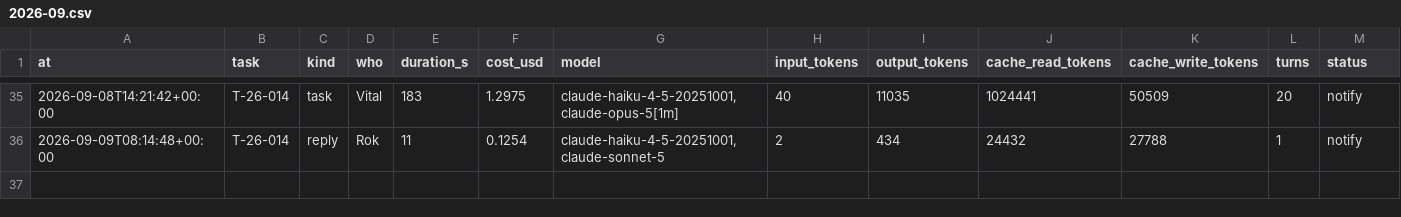
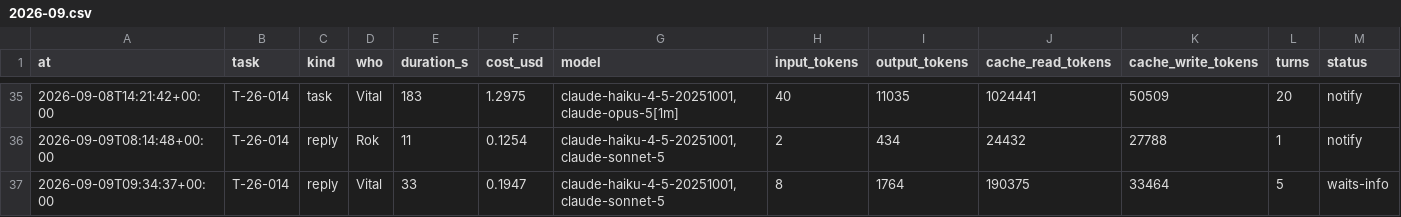
Before and after one commit to rokrupnik/bionaloga, a CSV file: work/costs/2026-09.csv, drawn as a sheet; only a part is shown, gaps mark what is left out.

Commit message:
work: cost reply T-26-014 0.19 $

```diff
--- a/work/costs/2026-09.csv
+++ b/work/costs/2026-09.csv
@@ -36 +36,2 @@ at,task,kind,who,duration_s,cost_usd,model,input_tokens,output_tokens,cache_read
 2026-09-09T08:14:48+00:00,T-26-014,reply,Rok,11,0.1254,"claude-haiku-4-5-20251001,claude-sonnet-5",2,434,24432,27788,1,notify
+2026-09-09T09:34:37+00:00,T-26-014,reply,Vital,33,0.1947,"claude-haiku-4-5-20251001,claude-sonnet-5",8,1764,190375,33464,5,waits-info
```
Also changed, not shown: 1 other file.
